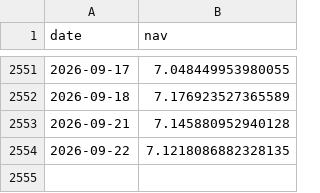
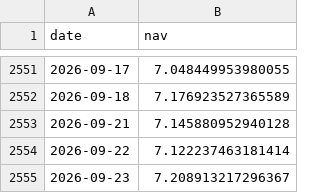
Before and after one commit to harpritdhanoa/indianmidcapcheetah, a CSV file: daily_nav.csv, drawn as a sheet; only a part is shown, gaps mark what is left out.

```diff
--- a/daily_nav.csv
+++ b/daily_nav.csv
@@ -2553,2 +2553,3 @@ date,nav
 2026-09-21,7.145880952940128
-2026-09-22,7.1218086882328135
+2026-09-22,7.122237463181414
+2026-09-23,7.208913217296367
```
Also changed, not shown: 6 other files.
